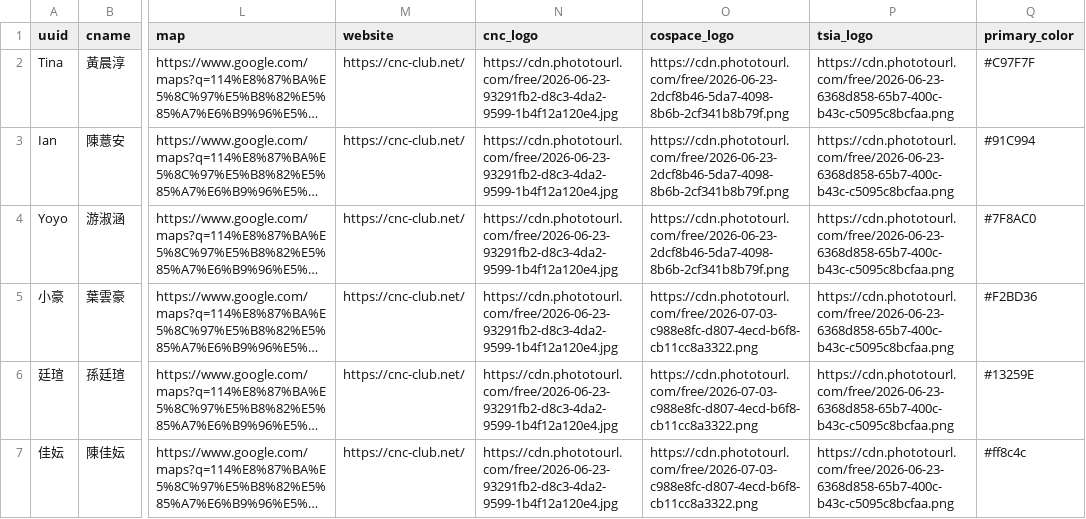
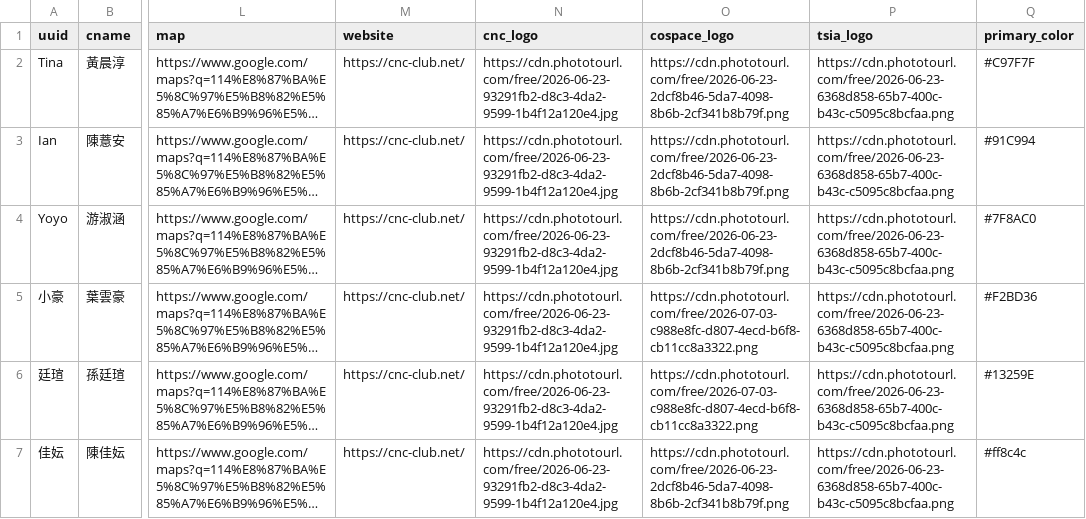
Before and after one commit to service0701/namecard, a CSV file: staff4.csv, drawn as a sheet; only a part is shown, gaps mark what is left out; long unchanged cells end in …; the diff names each change by its address in the sheet, - before the commit and + after, or states it on an @@ line.

Commit message:
Update staff4.csv

```diff
--- a/staff4.csv
+++ b/staff4.csv
-O7 (cospace_logo): https://cdn.phototourl.com/free/2026-07-03-c988e8fc-d807-4ecd-b6f8-cb11cc8a3322.png
+O7 (cospace_logo): https://cdn.phototourl.com/free/2026-06-23-2dcf8b46-5da7-4098-8b6b-2cf341b8b79f.png
```
